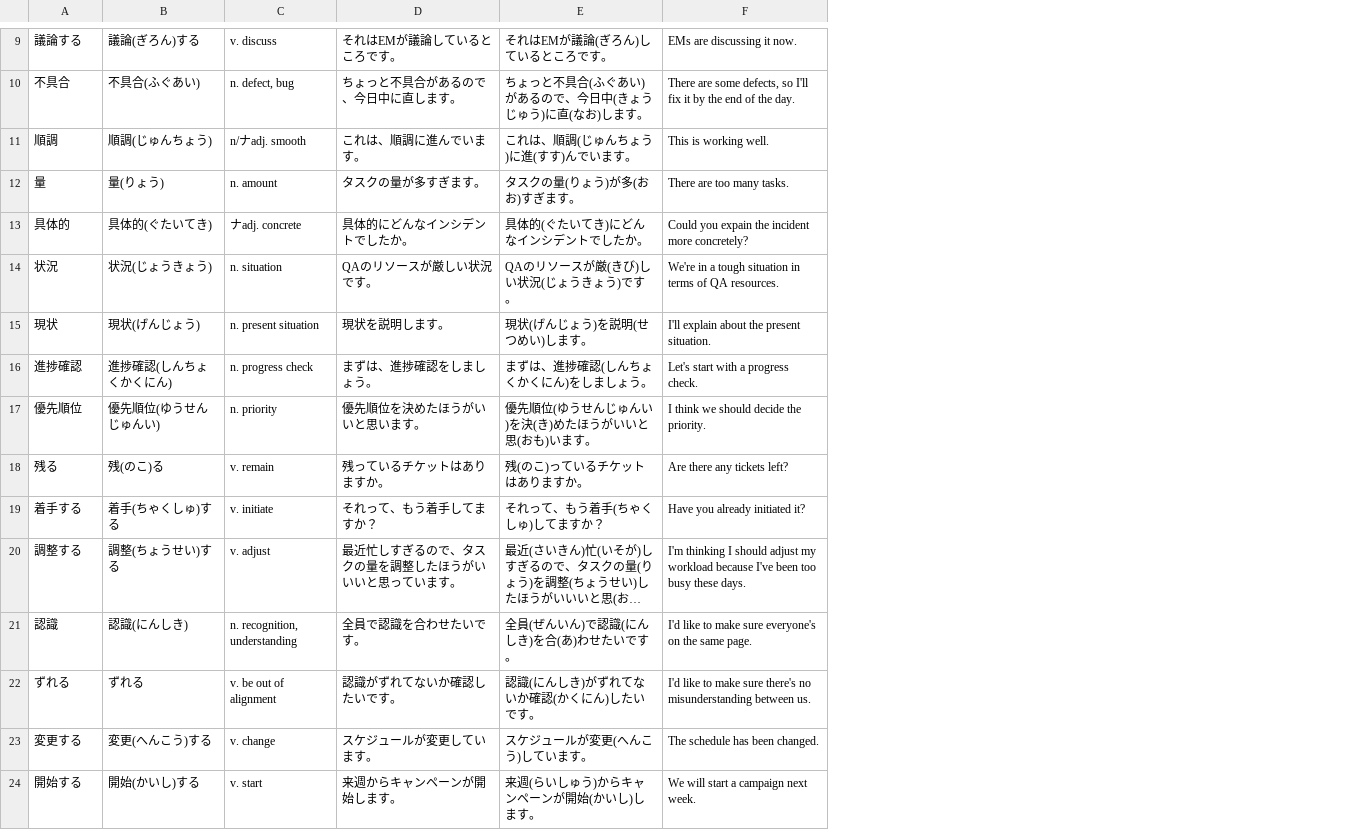
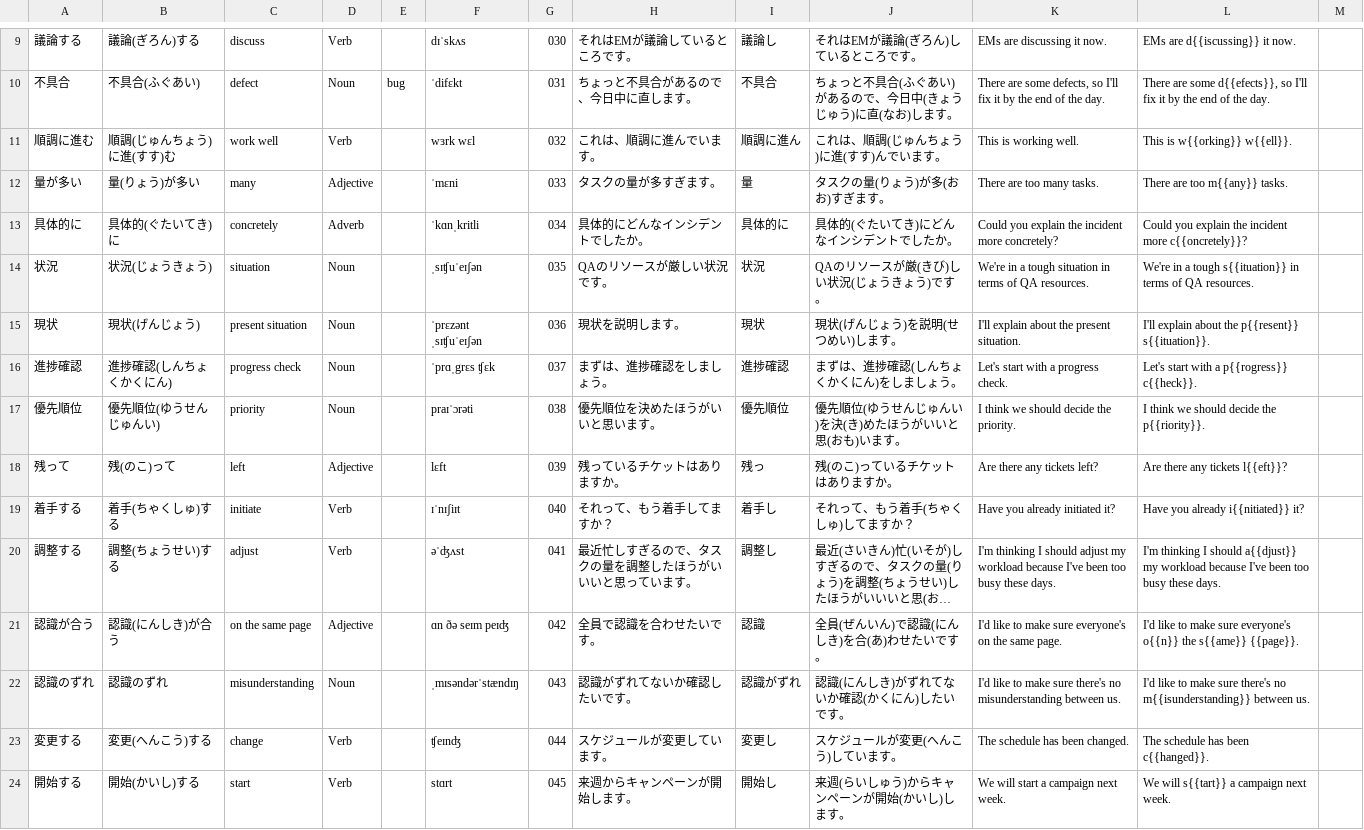
Before and after one commit to mercari/engineer-vocabulary-list, a CSV file: csv/list_2.csv, drawn as a sheet; only a part is shown, gaps mark what is left out; long unchanged cells end in …; removed rows and columns are numbered as before the commit, all else as after; the diff covers the shown part only; the diff names each change by its address in the sheet, - before the commit and + after, or states it on an @@ line.

```diff
--- a/csv/list_2.csv
+++ b/csv/list_2.csv
-column C, rows 9-24: v. discuss | n. defect, bug | n/ナadj. smooth | n. amount | ナadj. concrete | n. situation | n. present situation | n. progress check | n. priority | v. remain | v. initiate | v. adjust | n. recognition, understanding | v. be out of alignment | v. change | v. start
+column C, rows 9-24: discuss | defect | work well | many | concretely | situation | present situation | progress check | priority | left | initiate | adjust | on the same page | misunderstanding | change | start
+column D, rows 9-24: Verb | Noun | Verb | Adjective | Adverb | Noun | Noun | Noun | Noun | Adjective | Verb | Verb | Adjective | Noun | Verb | Verb
+column E, row 10: bug
+column F, rows 9-24: dɪˈskʌs | ˈdifɛkt | wɜrk wɛl | ˈmɛni | ˈkɑnˌkritli | ˌsɪʧuˈeɪʃən | ˈprɛzənt ˌsɪʧuˈeɪʃən | ˈprɑˌgrɛs ʧɛk | praɪˈɔrəti | lɛft | ɪˈnɪʃiɪt | əˈʤʌst | ɑn ðə seɪm peɪʤ | ˌmɪsəndərˈstændɪŋ | ʧeɪnʤ | stɑrt
+column G, rows 9-24: 030 | 031 | 032 | 033 | 034 | 035 | 036 | 037 | 038 | 039 | 040 | 041 | 042 | 043 | 044 | 045
+column I, rows 9-24: 議論し | 不具合 | 順調に進ん | 量 | 具体的に | 状況 | 現状 | 進捗確認 | 優先順位 | 残っ | 着手し | 調整し | 認識 | 認識がずれ | 変更し | 開始し
+column L, rows 9-24: EMs are d{{iscussing}} it now. | There are some d{{efects}}, so I'll fix it by the end of the day. | This is w{{orking}} w{{ell}}. | There are too m{{any}} tasks. | Could you explain the incident more c{{oncretely}}? | We're in a tough s{{ituation}} in terms of QA resources. | I'll explain about the p{{resent}} s{{ituation}}. | Let's start with a p{{rogress}} c{{heck}}. | I think we should decide the p{{riority}}. | Are there any tickets l{{eft}}? | Have you already i{{nitiated}} it? | I'm thinking I should a{{djust}} my workload because I've been too busy these days. | I'd like to make sure everyone's o{{n}} the s{{ame}} {{page}}. | I'd like to make sure there's no m{{isunderstanding}} between us. | The schedule has been c{{hanged}}. | We will s{{tart}} a campaign next week.
+column M, empty
-A11: 順調
+A11: 順調に進む
-B11: 順調(じゅんちょう)
+B11: 順調(じゅんちょう)に進(すす)む
-A12: 量
+A12: 量が多い
-B12: 量(りょう)
+B12: 量(りょう)が多い
-A13: 具体的
+A13: 具体的に
-B13: 具体的(ぐたいてき)
+B13: 具体的(ぐたいてき)に
-K13: Could you expain the incident…
+K13: Could you explain the incident…
-A18: 残る
+A18: 残って
-B18: 残(のこ)る
+B18: 残(のこ)って
-A21: 認識
+A21: 認識が合う
-B21: 認識(にんしき)
+B21: 認識(にんしき)が合う
-A22: ずれる
+A22: 認識のずれ
-B22: ずれる
+B22: 認識のずれ
```
Also changed, not shown: 1 added row, 1 removed row and 3 edited cells elsewhere in this file, csv/list_1.csv, csv/list_3.csv, 2 other files.
